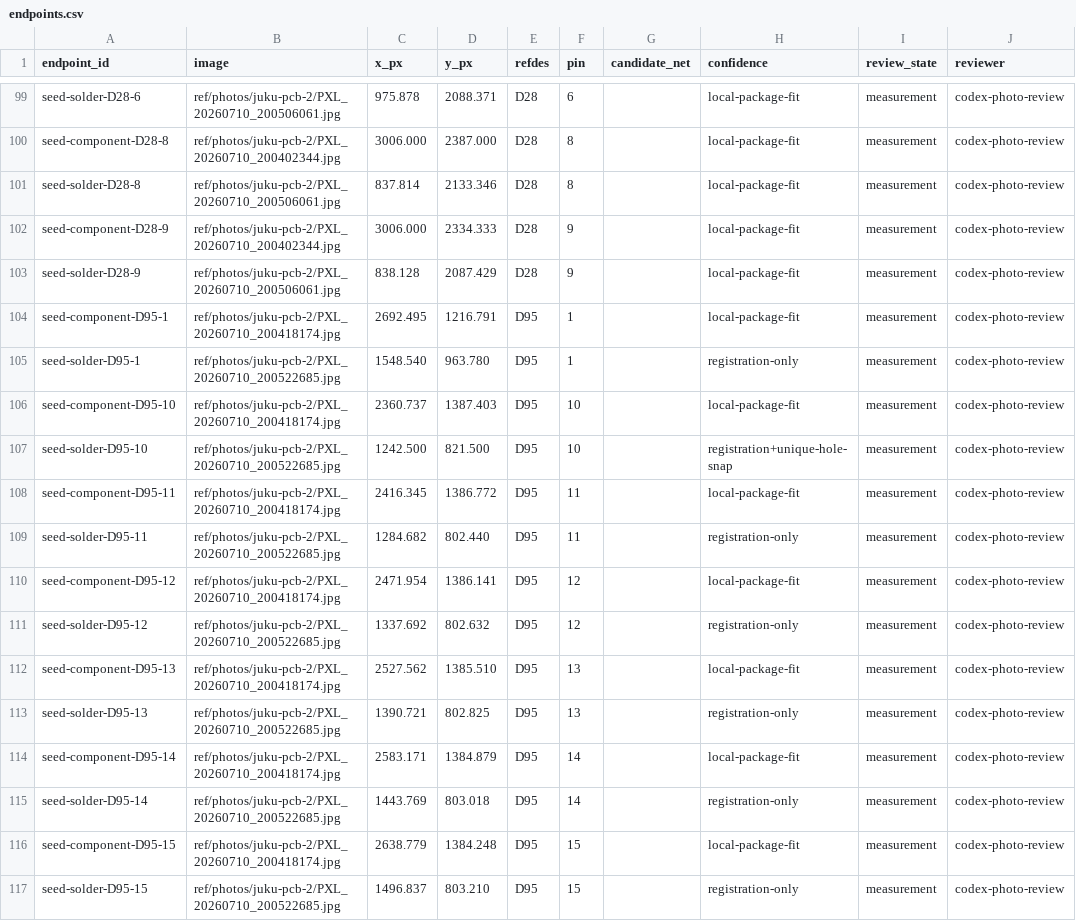
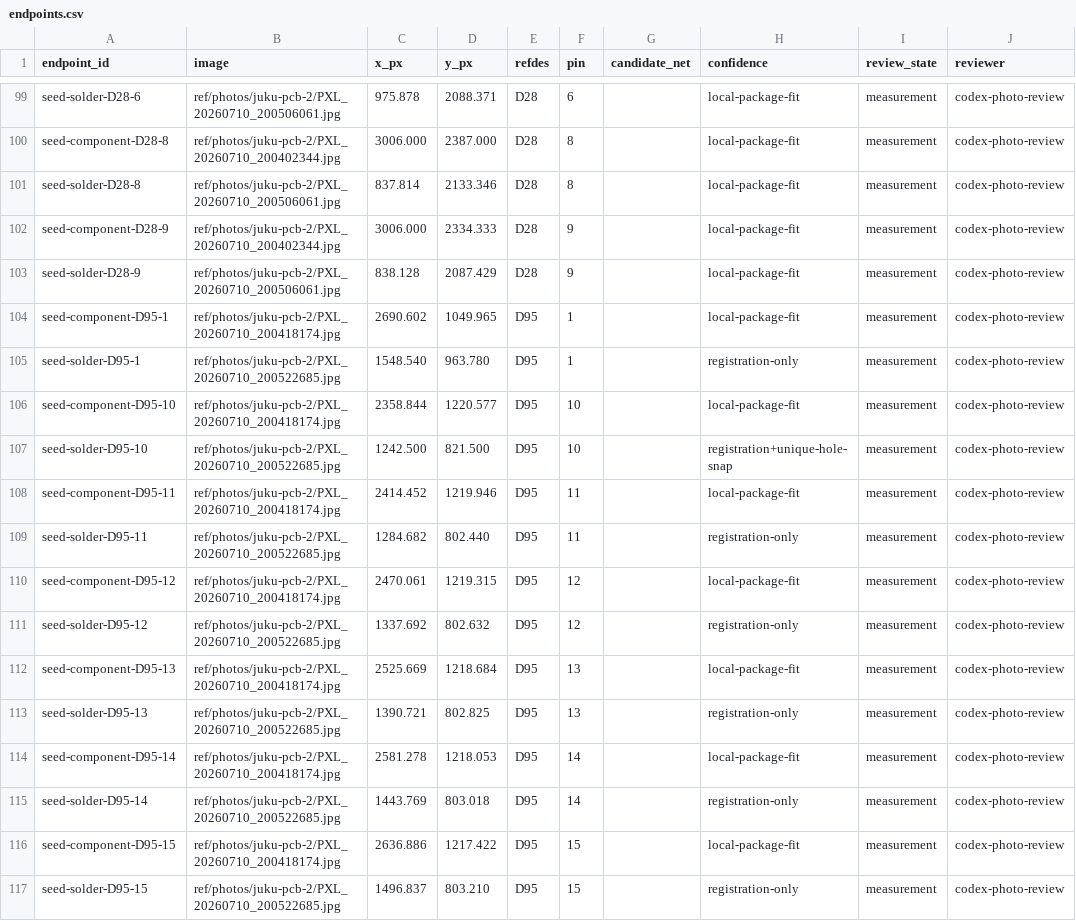
Before and after one commit to ddanila/8080-cosim, a CSV file: ref/photos/juku-pcb-2/endpoints.csv, drawn as a sheet; only a part is shown, gaps mark what is left out; the diff covers the shown part only; the diff names each change by its address in the sheet, - before the commit and + after, or states it on an @@ line.

```diff
--- a/ref/photos/juku-pcb-2/endpoints.csv
+++ b/ref/photos/juku-pcb-2/endpoints.csv
-C104 (x_px): 2692.495
+C104 (x_px): 2690.602
-D104 (y_px): 1216.791
+D104 (y_px): 1049.965
-C106 (x_px): 2360.737
+C106 (x_px): 2358.844
-D106 (y_px): 1387.403
+D106 (y_px): 1220.577
-C108 (x_px): 2416.345
+C108 (x_px): 2414.452
-D108 (y_px): 1386.772
+D108 (y_px): 1219.946
-C110 (x_px): 2471.954
+C110 (x_px): 2470.061
-D110 (y_px): 1386.141
+D110 (y_px): 1219.315
-C112 (x_px): 2527.562
+C112 (x_px): 2525.669
-D112 (y_px): 1385.510
+D112 (y_px): 1218.684
-C114 (x_px): 2583.171
+C114 (x_px): 2581.278
-D114 (y_px): 1384.879
+D114 (y_px): 1218.053
-C116 (x_px): 2638.779
+C116 (x_px): 2636.886
-D116 (y_px): 1384.248
+D116 (y_px): 1217.422
```
Also changed, not shown: 70 edited cells elsewhere in this file, 6 other files.
